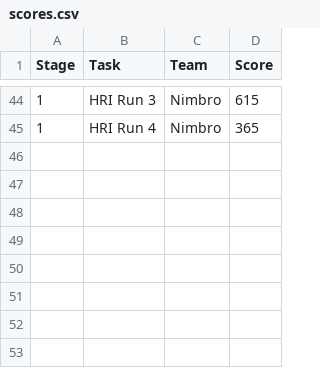
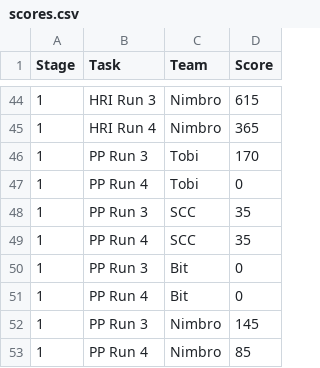
Before and after one commit to RoboCupAtHome/GermanOpen2026, a CSV file: scores.csv, drawn as a sheet; only a part is shown, gaps mark what is left out; the diff names each change by its address in the sheet, - before the commit and + after, or states it on an @@ line.

Commit message:
Update scores.csv

```diff
--- a/scores.csv
+++ b/scores.csv
+row 46: 1 | PP Run 3 | Tobi | 170
+row 47: 1 | PP Run 4 | Tobi | 0
+row 48: 1 | PP Run 3 | SCC | 35
+row 49: 1 | PP Run 4 | SCC | 35
+row 50: 1 | PP Run 3 | Bit | 0
+row 51: 1 | PP Run 4 | Bit | 0
+row 52: 1 | PP Run 3 | Nimbro | 145
+row 53: 1 | PP Run 4 | Nimbro | 85
```
